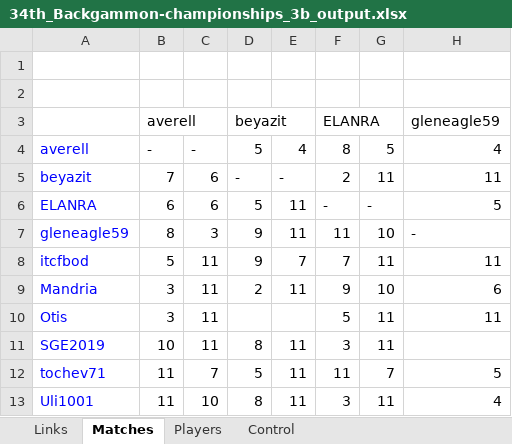
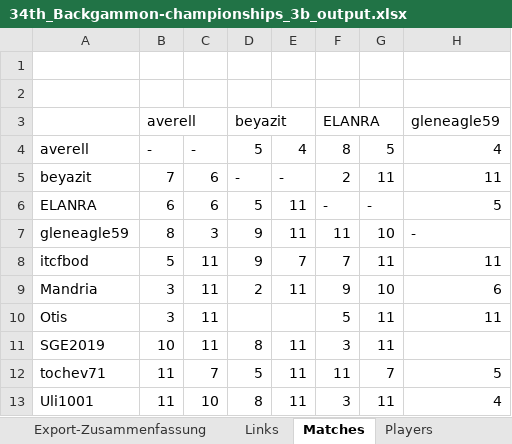
Before and after one commit to andreas0305B/BG_Dashboard, an Excel workbook: 34th_Backgammon-championships_3b_output.xlsx, sheet Matches, drawn as a sheet; only a part is shown; values as stored, in another font and other column widths than the file's, no borders; the diff names each change by its address in the sheet, - before the commit and + after, or states it on an @@ line.

```diff
--- a/34th_Backgammon-championships_3b_output.xlsx (sheet Matches)
+++ b/34th_Backgammon-championships_3b_output.xlsx (sheet Matches)
+sheet tab: Export-Zusammenfassung
-A4:A13 text colour: #0000FF
+A4:A13 text colour: black
```
Also changed, not shown: sheet Links, sheet Players.
